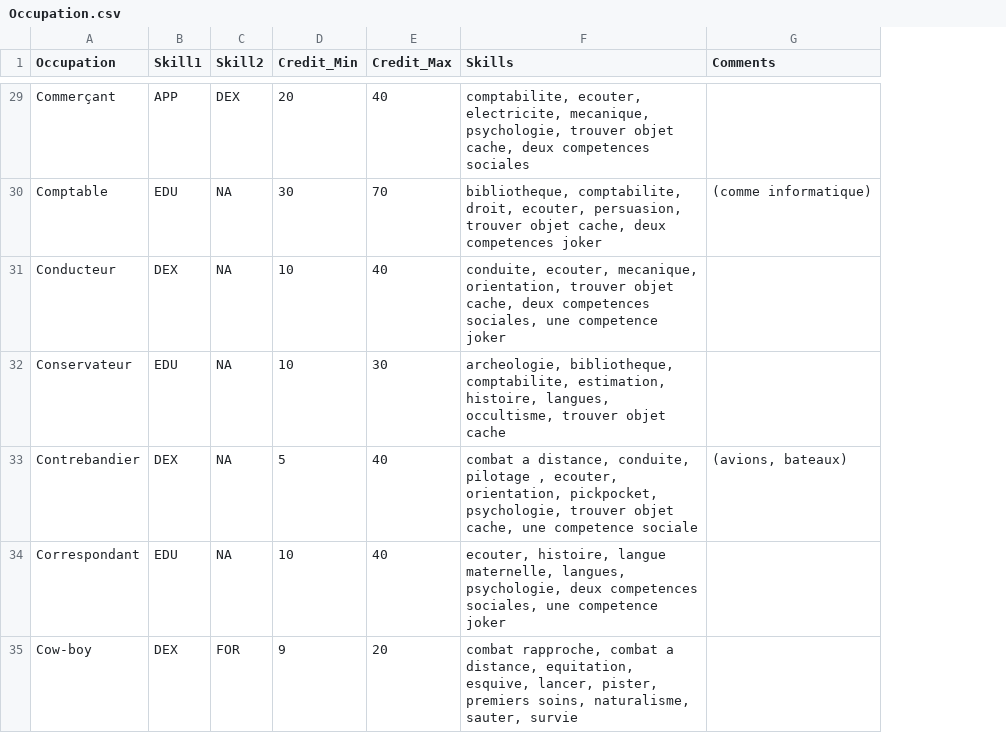
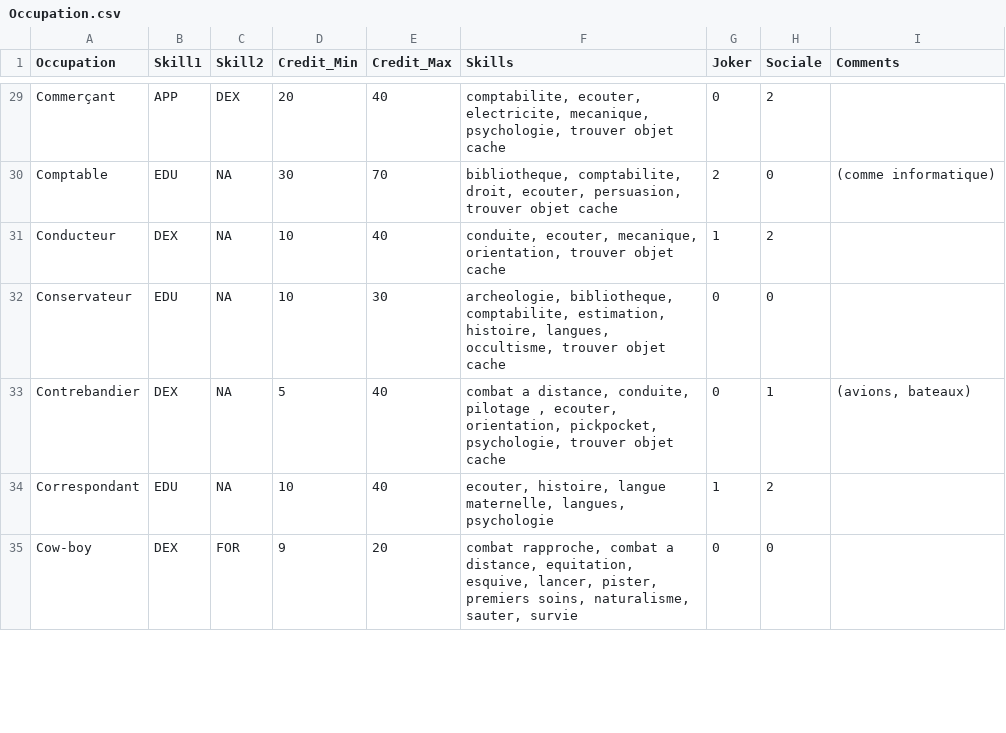
Before and after one commit to Onigawa/Cthulhu, a CSV file: Occupation.csv, drawn as a sheet; only a part is shown, gaps mark what is left out; the diff covers the shown part only; the diff names each change by its address in the sheet, - before the commit and + after, or states it on an @@ line.

```diff
--- a/Occupation.csv
+++ b/Occupation.csv
+column G (Joker), rows 29-35: 0 | 2 | 1 | 0 | 0 | 1 | 0
+column H (Sociale), rows 29-35: 2 | 0 | 2 | 0 | 1 | 2 | 0
-F29 (Skills): …trouver objet cache, deux competences sociales
+F29 (Skills): …trouver objet cache
-F30 (Skills): …trouver objet cache, deux competences joker
+F30 (Skills): …trouver objet cache
-F31 (Skills): …trouver objet cache, deux competences sociales, une competence joker
+F31 (Skills): …trouver objet cache
-F33 (Skills): …trouver objet cache, une competence sociale
+F33 (Skills): …trouver objet cache
-F34 (Skills): …maternelle, langues, psychologie, deux competences sociales, une competence joker
+F34 (Skills): …maternelle, langues, psychologie
```
Also changed, not shown: 81 edited cells elsewhere in this file, CodePDF.csv, 2 other files.
